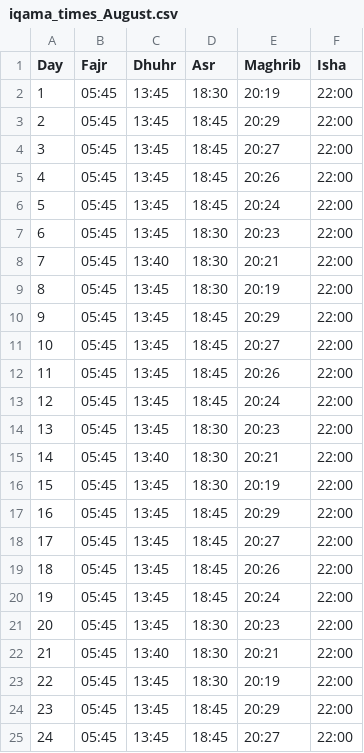
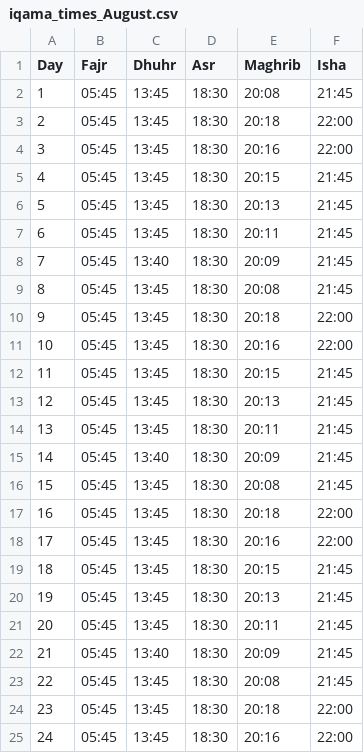
Before and after one commit to MuhammadElsoukkary/PrayerTimesScraper, a CSV file: prayer_times/iqama_times_August.csv, drawn as a sheet; only a part is shown; the diff covers the shown part only.

```diff
--- a/prayer_times/iqama_times_August.csv
+++ b/prayer_times/iqama_times_August.csv
@@ -1,25 +1,25 @@
 Day,Fajr,Dhuhr,Asr,Maghrib,Isha
-1,05:45,13:45,18:30,20:19,22:00
-2,05:45,13:45,18:45,20:29,22:00
-3,05:45,13:45,18:45,20:27,22:00
-4,05:45,13:45,18:45,20:26,22:00
-5,05:45,13:45,18:45,20:24,22:00
-6,05:45,13:45,18:30,20:23,22:00
-7,05:45,13:40,18:30,20:21,22:00
-8,05:45,13:45,18:30,20:19,22:00
-9,05:45,13:45,18:45,20:29,22:00
-10,05:45,13:45,18:45,20:27,22:00
-11,05:45,13:45,18:45,20:26,22:00
-12,05:45,13:45,18:45,20:24,22:00
-13,05:45,13:45,18:30,20:23,22:00
-14,05:45,13:40,18:30,20:21,22:00
-15,05:45,13:45,18:30,20:19,22:00
-16,05:45,13:45,18:45,20:29,22:00
-17,05:45,13:45,18:45,20:27,22:00
-18,05:45,13:45,18:45,20:26,22:00
-19,05:45,13:45,18:45,20:24,22:00
-20,05:45,13:45,18:30,20:23,22:00
-21,05:45,13:40,18:30,20:21,22:00
-22,05:45,13:45,18:30,20:19,22:00
-23,05:45,13:45,18:45,20:29,22:00
-24,05:45,13:45,18:45,20:27,22:00
+1,05:45,13:45,18:30,20:08,21:45
+2,05:45,13:45,18:30,20:18,22:00
+3,05:45,13:45,18:30,20:16,22:00
+4,05:45,13:45,18:30,20:15,21:45
+5,05:45,13:45,18:30,20:13,21:45
+6,05:45,13:45,18:30,20:11,21:45
+7,05:45,13:40,18:30,20:09,21:45
+8,05:45,13:45,18:30,20:08,21:45
+9,05:45,13:45,18:30,20:18,22:00
+10,05:45,13:45,18:30,20:16,22:00
+11,05:45,13:45,18:30,20:15,21:45
+12,05:45,13:45,18:30,20:13,21:45
+13,05:45,13:45,18:30,20:11,21:45
+14,05:45,13:40,18:30,20:09,21:45
+15,05:45,13:45,18:30,20:08,21:45
+16,05:45,13:45,18:30,20:18,22:00
+17,05:45,13:45,18:30,20:16,22:00
+18,05:45,13:45,18:30,20:15,21:45
+19,05:45,13:45,18:30,20:13,21:45
+20,05:45,13:45,18:30,20:11,21:45
+21,05:45,13:40,18:30,20:09,21:45
+22,05:45,13:45,18:30,20:08,21:45
+23,05:45,13:45,18:30,20:18,22:00
+24,05:45,13:45,18:30,20:16,22:00
```
Also changed, not shown: 16 edited cells elsewhere in this file, prayer_times/athan_times_August.csv.
